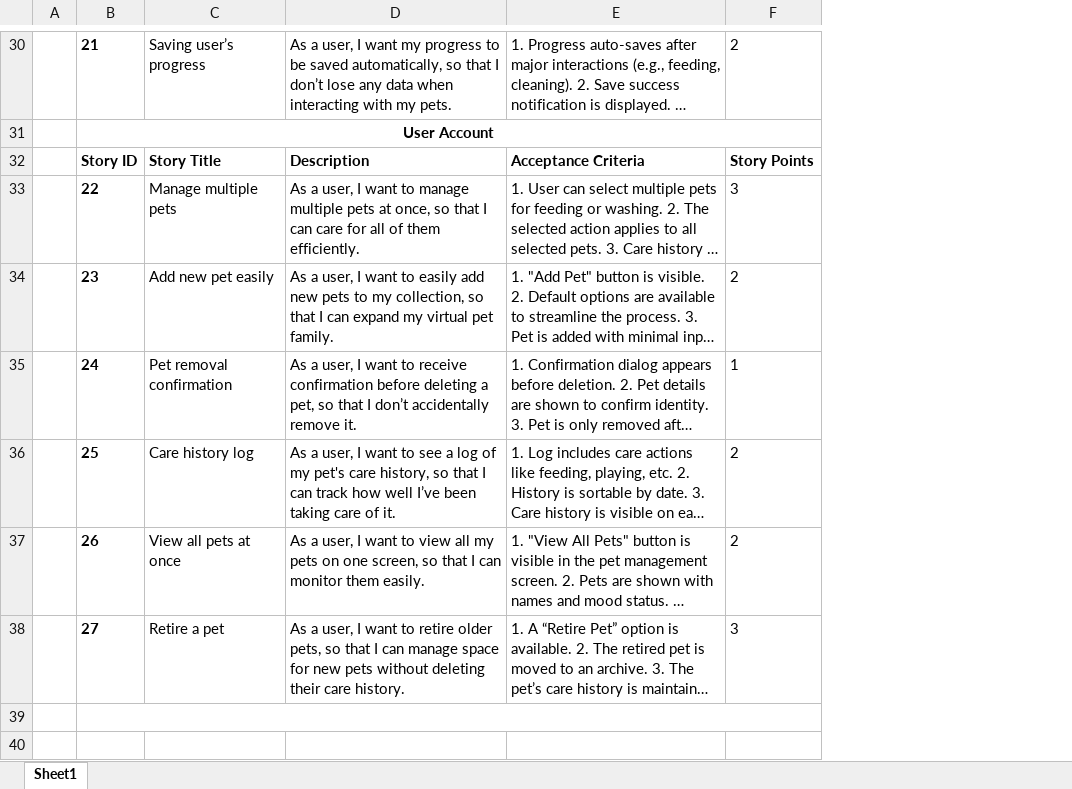
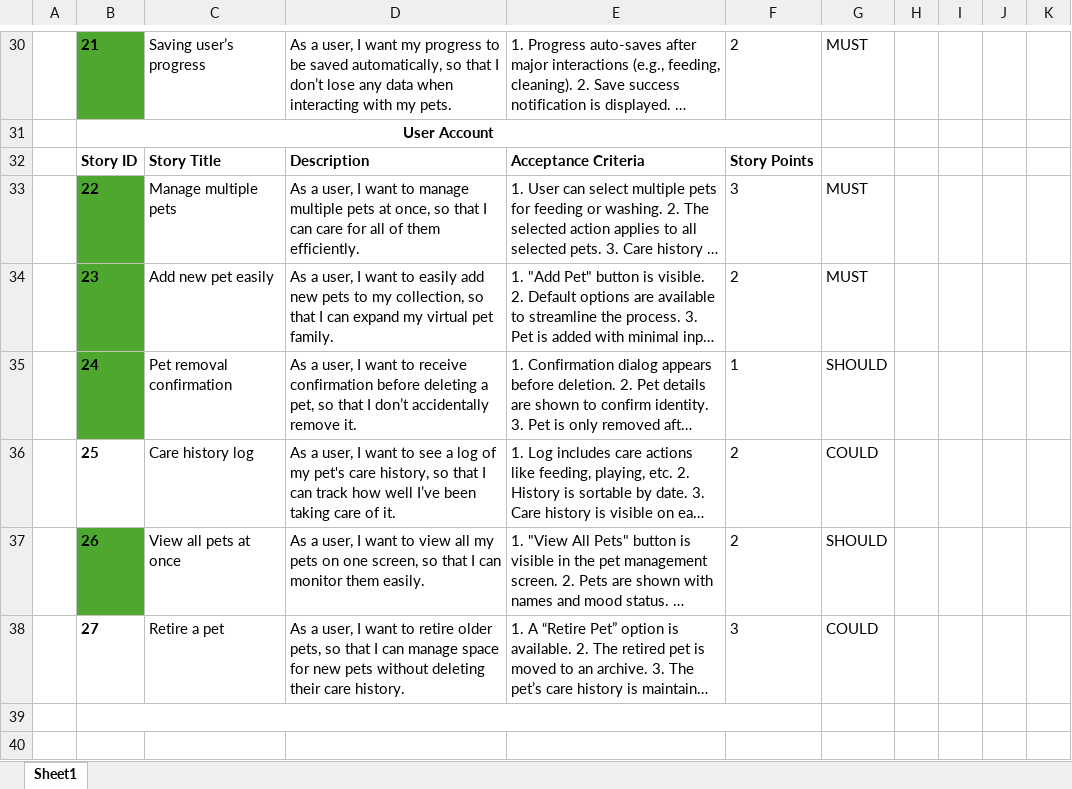
Before and after one commit to n10465928/CAB302-Group-0, an Excel workbook: documents/User_stories.xlsx, sheet Sheet1, drawn as a sheet; only a part is shown, gaps mark what is left out; long unchanged cells end in …; values as stored, in another font and other column widths than the file's, no borders; the diff covers the shown part only; the diff names each change by its address in the sheet, - before the commit and + after, or states it on an @@ line.

```diff
--- a/documents/User_stories.xlsx (sheet Sheet1)
+++ b/documents/User_stories.xlsx (sheet Sheet1)
+column G, rows 30-38: MUST |  |  | MUST | MUST | SHOULD | COULD | SHOULD | COULD
+column H, empty
+column I, empty
+column J, empty
+column K, empty
-B30 fill: none
+B30 fill: #4EA72E
-B33:B35 fill: none
+B33:B35 fill: #4EA72E
-B37 fill: none
+B37 fill: #4EA72E
```
Also changed, not shown: 21 edited cells and cell formats elsewhere in this sheet.
